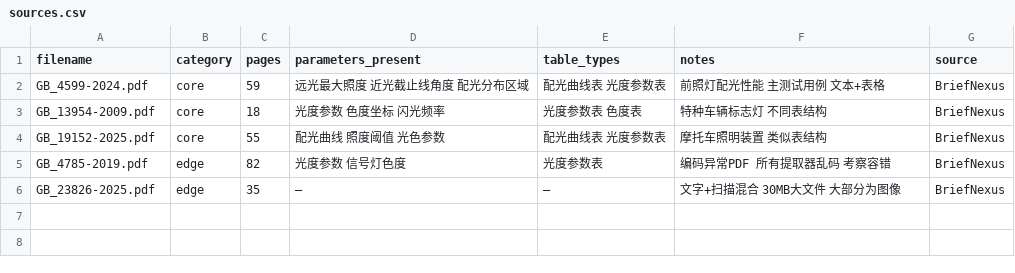
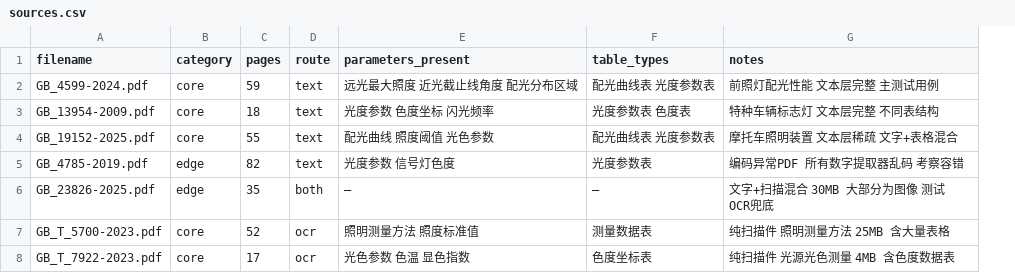
Before and after one commit to w0odst0ck/pdf-extract-bench, a CSV file: datasets/sources.csv, drawn as a sheet; removed rows and columns are numbered as before the commit, all else as after; the diff names each change by its address in the sheet, - before the commit and + after, or states it on an @@ line.

Commit message:
reorg: dual-route infrastructure (text + OCR)
Test set expanded to 7 PDFs covering both routes:
- text (4): GB 4599, GB 13954, GB 19152, GB 4785 (encoding edge)
- both (1): GB 23826 (mixed scan/text)
- ocr (2): GB_T_5700 (lighting measurement), GB_T_7922 (color measurement)

Infrastructure:
- sources.csv: added route column
- extractors/ directory for text.py + ocr.py
- markdown_outputs/ organized by route/tool
- validation_prompt.md: updated with extraction_route field
- .gitignore: simplified, markdown_outputs/ fully excluded

```diff
--- a/datasets/sources.csv
+++ b/datasets/sources.csv
+column D (route), rows 2-6: text | text | text | text | both
-column G (source), rows 2-6: all BriefNexus
-G2 (notes): 前照灯配光性能 主测试用例 文本+表格
+G2 (notes): 前照灯配光性能 文本层完整 主测试用例
-G3 (notes): 特种车辆标志灯 不同表结构
+G3 (notes): 特种车辆标志灯 文本层完整 不同表结构
-G4 (notes): 摩托车照明装置 类似表结构
+G4 (notes): 摩托车照明装置 文本层稀疏 文字+表格混合
-G5 (notes): 编码异常PDF 所有提取器乱码 考察容错
+G5 (notes): 编码异常PDF 所有数字提取器乱码 考察容错
-G6 (notes): 文字+扫描混合 30MB大文件 大部分为图像
+G6 (notes): 文字+扫描混合 30MB 大部分为图像 测试OCR兜底
+row 7: GB_T_5700-2023.pdf | core | 52 | ocr | 照明测量方法 照度标准值 | 测量数据表 | 纯扫描件 照明测量方法 25MB 含大量表格
+row 8: GB_T_7922-2023.pdf | core | 17 | ocr | 光色参数 色温 显色指数 | 色度坐标表 | 纯扫描件 光源光色测量 4MB 含色度数据表
```
Also changed, not shown: 6 other files.
